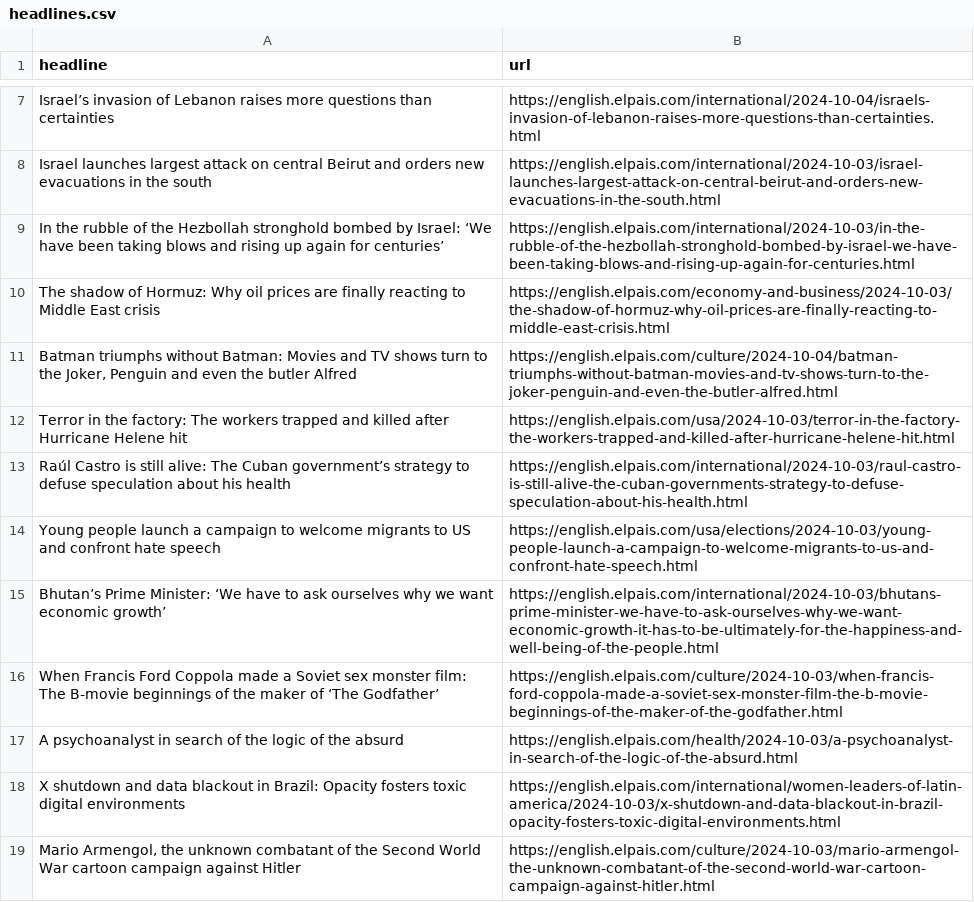
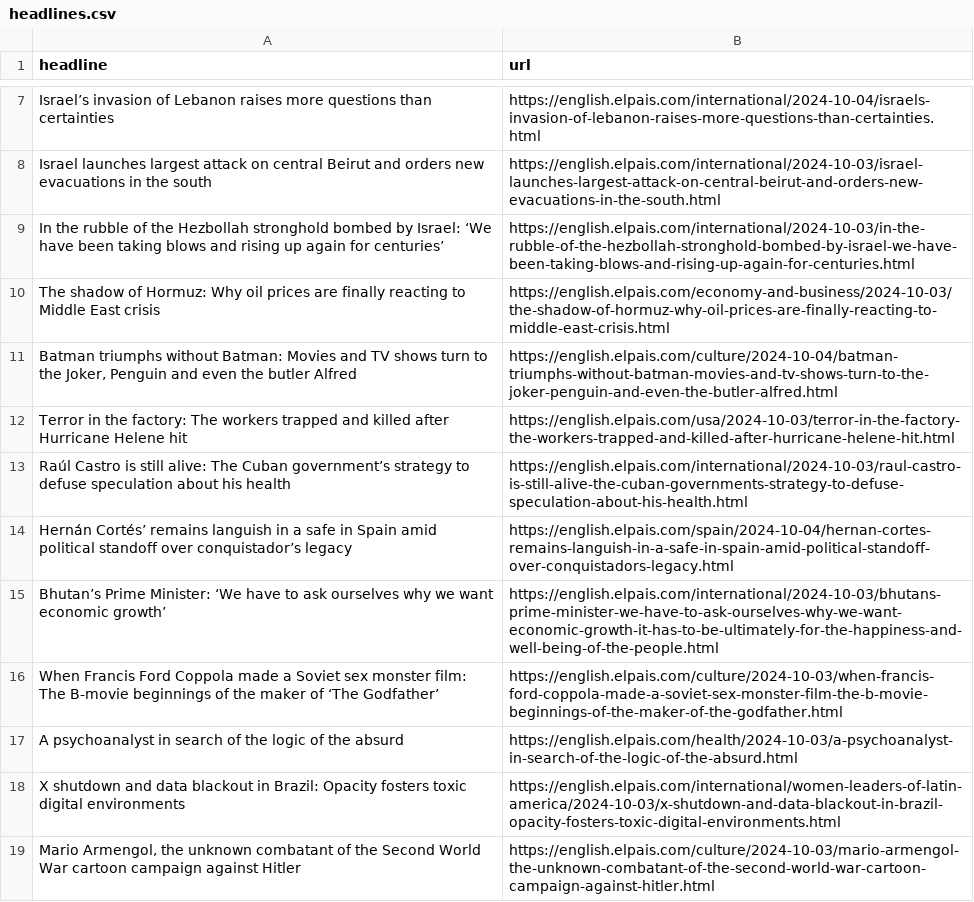
Before and after one commit to Tlo-l-w/el-paes-autoscraper, a CSV file: headlines.csv, drawn as a sheet; only a part is shown, gaps mark what is left out; removed rows and columns are numbered as before the commit, all else as after; the diff names each change by its address in the sheet, - before the commit and + after, or states it on an @@ line.

```diff
--- a/headlines.csv
+++ b/headlines.csv
-row 14: Young people launch a campaign to welcome migrants to US and confront hate speech | https://english.elpais.com/usa/elections/2024-10-03/young-people-launch-a-campaign-to-welcome-migrants-to-us-and-confront-hate-speech.html
+row 14: Hernán Cortés’ remains languish in a safe in Spain amid political standoff over conquistador’s legacy | https://english.elpais.com/spain/2024-10-04/hernan-cortes-remains-languish-in-a-safe-in-spain-amid-political-standoff-over-conquistadors-legacy.html
```
